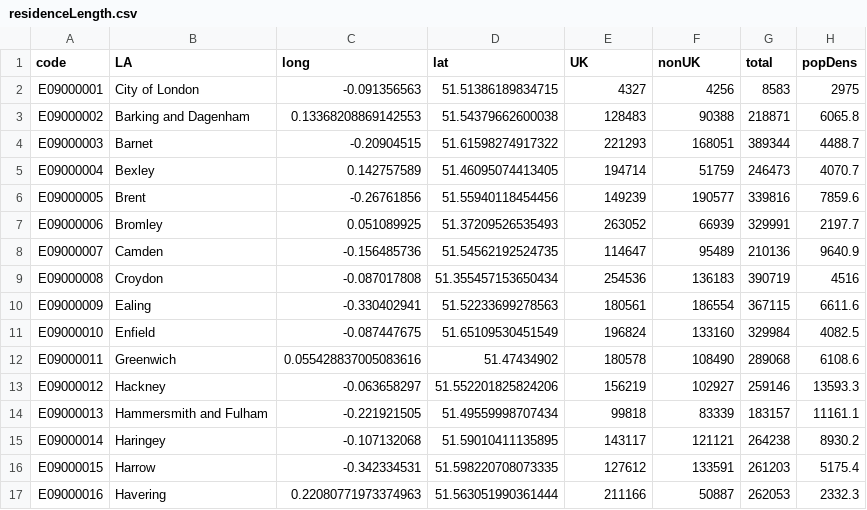
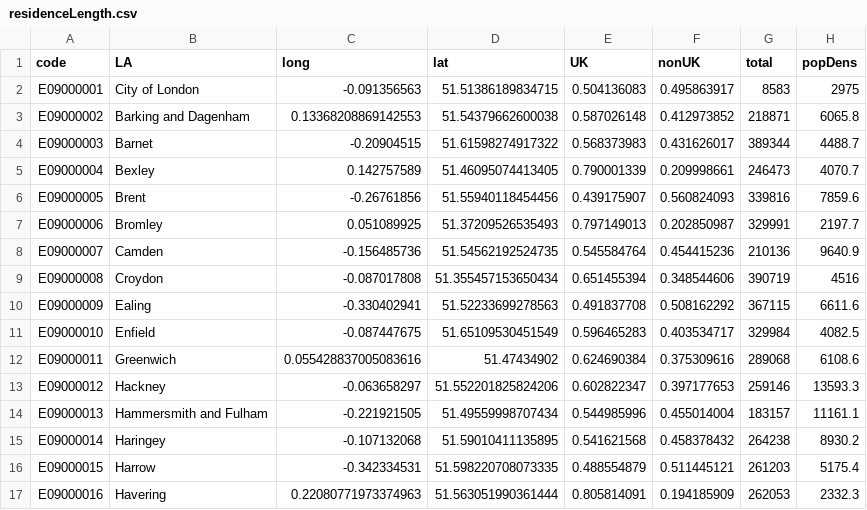
Before and after one commit to Sums02/data1, a CSV file: residenceLength.csv, drawn as a sheet; only a part is shown; the diff covers the shown part only.

Commit message:
Update residenceLength.csv

```diff
--- a/residenceLength.csv
+++ b/residenceLength.csv
@@ -1,17 +1,17 @@
 code,LA,long,lat,UK,nonUK,total,popDens
-E09000001,City of London,-0.091356563,51.51386189834715,4327,4256,8583,2975
-E09000002,Barking and Dagenham,0.13368208869142553,51.54379662600038,128483,90388,218871,6065.8
-E09000003,Barnet,-0.20904515,51.61598274917322,221293,168051,389344,4488.7
-E09000004,Bexley,0.142757589,51.46095074413405,194714,51759,246473,4070.7
-E09000005,Brent,-0.26761856,51.55940118454456,149239,190577,339816,7859.6
-E09000006,Bromley,0.051089925,51.37209526535493,263052,66939,329991,2197.7
-E09000007,Camden,-0.156485736,51.54562192524735,114647,95489,210136,9640.9
-E09000008,Croydon,-0.087017808,51.355457153650434,254536,136183,390719,4516
-E09000009,Ealing,-0.330402941,51.52233699278563,180561,186554,367115,6611.6
-E09000010,Enfield,-0.087447675,51.65109530451549,196824,133160,329984,4082.5
-E09000011,Greenwich,0.055428837005083616,51.47434902,180578,108490,289068,6108.6
-E09000012,Hackney,-0.063658297,51.552201825824206,156219,102927,259146,13593.3
-E09000013,Hammersmith and Fulham,-0.221921505,51.49559998707434,99818,83339,183157,11161.1
-E09000014,Haringey,-0.107132068,51.59010411135895,143117,121121,264238,8930.2
-E09000015,Harrow,-0.342334531,51.598220708073335,127612,133591,261203,5175.4
-E09000016,Havering,0.22080771973374963,51.563051990361444,211166,50887,262053,2332.3
+E09000001,City of London,-0.091356563,51.51386189834715,0.504136083,0.495863917,8583,2975
+E09000002,Barking and Dagenham,0.13368208869142553,51.54379662600038,0.587026148,0.412973852,218871,6065.8
+E09000003,Barnet,-0.20904515,51.61598274917322,0.568373983,0.431626017,389344,4488.7
+E09000004,Bexley,0.142757589,51.46095074413405,0.790001339,0.209998661,246473,4070.7
+E09000005,Brent,-0.26761856,51.55940118454456,0.439175907,0.560824093,339816,7859.6
+E09000006,Bromley,0.051089925,51.37209526535493,0.797149013,0.202850987,329991,2197.7
+E09000007,Camden,-0.156485736,51.54562192524735,0.545584764,0.454415236,210136,9640.9
+E09000008,Croydon,-0.087017808,51.355457153650434,0.651455394,0.348544606,390719,4516
+E09000009,Ealing,-0.330402941,51.52233699278563,0.491837708,0.508162292,367115,6611.6
+E09000010,Enfield,-0.087447675,51.65109530451549,0.596465283,0.403534717,329984,4082.5
+E09000011,Greenwich,0.055428837005083616,51.47434902,0.624690384,0.375309616,289068,6108.6
+E09000012,Hackney,-0.063658297,51.552201825824206,0.602822347,0.397177653,259146,13593.3
+E09000013,Hammersmith and Fulham,-0.221921505,51.49559998707434,0.544985996,0.455014004,183157,11161.1
+E09000014,Haringey,-0.107132068,51.59010411135895,0.541621568,0.458378432,264238,8930.2
+E09000015,Harrow,-0.342334531,51.598220708073335,0.488554879,0.511445121,261203,5175.4
+E09000016,Havering,0.22080771973374963,51.563051990361444,0.805814091,0.194185909,262053,2332.3
```
Also changed, not shown: 34 edited cells elsewhere in this file.
